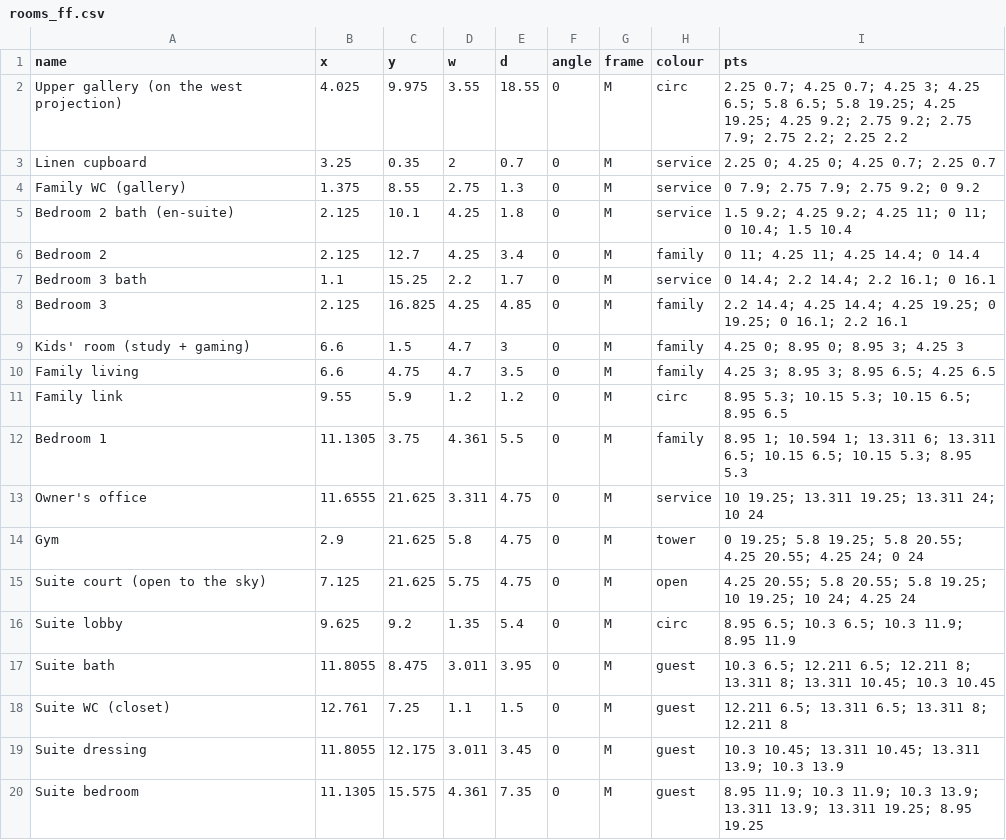
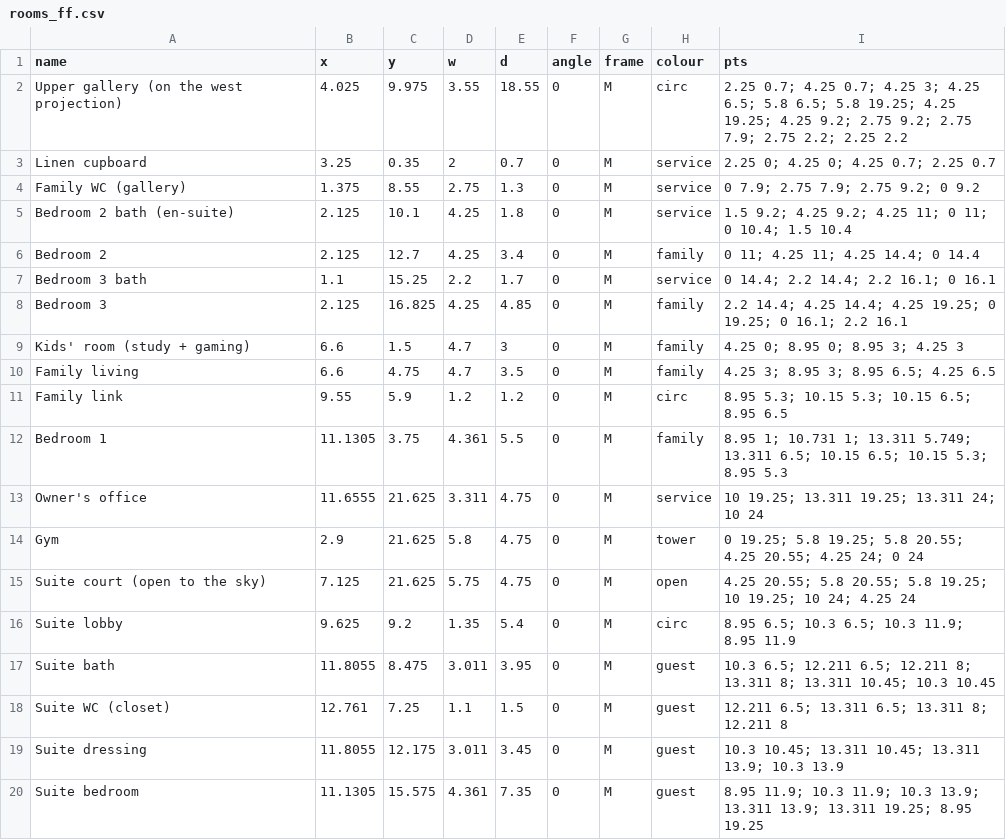
Before and after one commit to ahl20006/House_git, a CSV file: taif_house/data/rooms_ff.csv, drawn as a sheet.

```diff
--- a/taif_house/data/rooms_ff.csv
+++ b/taif_house/data/rooms_ff.csv
@@ -11,3 +11,3 @@ Family living,6.6,4.75,4.7,3.5,0,M,family,4.25 3; 8.95 3; 8.95 6.5; 4.25 6.5
 Family link,9.55,5.9,1.2,1.2,0,M,circ,8.95 5.3; 10.15 5.3; 10.15 6.5; 8.95 6.5
-Bedroom 1,11.1305,3.75,4.361,5.5,0,M,family,8.95 1; 10.594 1; 13.311 6; 13.311 6.5; 10.15 6.5; 10.15 5.3; 8.95 5.3
+Bedroom 1,11.1305,3.75,4.361,5.5,0,M,family,8.95 1; 10.731 1; 13.311 5.749; 13.311 6.5; 10.15 6.5; 10.15 5.3; 8.95 5.3
 Owner's office,11.6555,21.625,3.311,4.75,0,M,service,10 19.25; 13.311 19.25; 13.311 24; 10 24
```
Also changed, not shown: taif_house/data/decisions.csv, taif_house/data/rooms_gf.csv, 46 other files.
